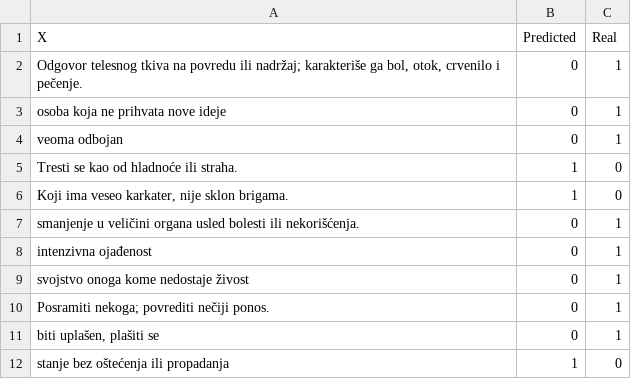
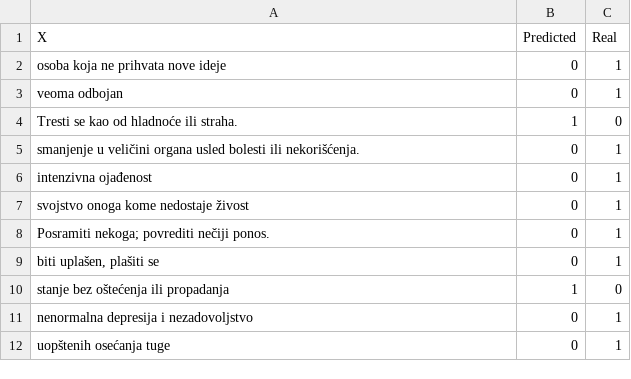
Before and after one commit to Petlinkar/SerbianSentiWordNET, a CSV file: reports/SRGPT-test/table_UPNEG0.csv.csv, drawn as a sheet; only a part is shown; the shorter side is filled out with more unchanged rows; removed rows and columns are numbered as before the commit, all else as after; the diff covers the shown part only; the diff names each change by its address in the sheet, - before the commit and + after, or states it on an @@ line.

```diff
--- a/reports/SRGPT-test/table_UPNEG0.csv.csv
+++ b/reports/SRGPT-test/table_UPNEG0.csv.csv
-row 2: Odgovor telesnog tkiva na povredu ili nadržaj; karakteriše ga bol, otok, crvenilo i pečenje. | 0 | 1
-row 6: Koji ima veseo karkater, nije sklon brigama. | 1 | 0
```
Also changed, not shown: 6 added rows and 7 removed rows elsewhere in this file, 36 other files.
